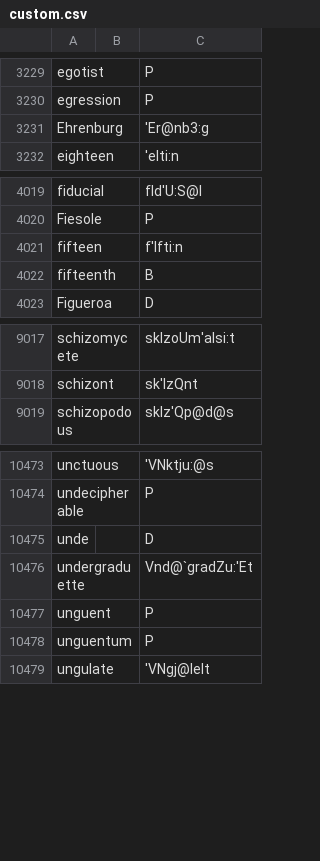
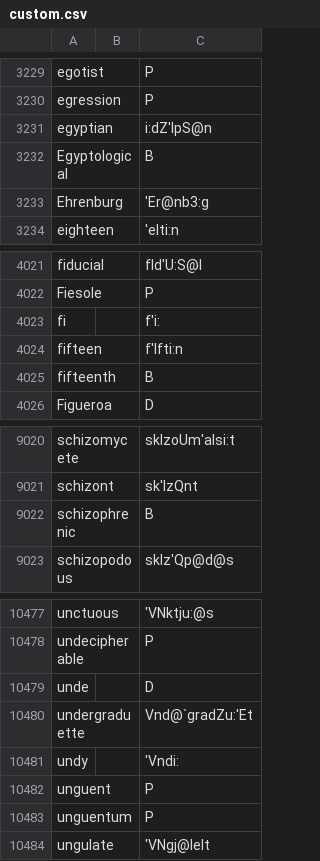
Before and after one commit to ChristianSi/lytspel, a CSV file: data/custom.csv, drawn as a sheet; only a part is shown, gaps mark what is left out; the diff names each change by its address in the sheet, - before the commit and + after, or states it on an @@ line.

Commit message:
Add and correct some dictionary entries

```diff
--- a/data/custom.csv
+++ b/data/custom.csv
+row 3231: egyptian |  | i:dZ'IpS@n
+row 3232: Egyptological |  | B
+row 4023: fi |  | f'i:
+row 9022: schizophrenic |  | B
+row 10481: undy |  | 'Vndi:
```
Also changed, not shown: data/compound-stress.csv, data/compounds-manual.csv, 2 other files.
